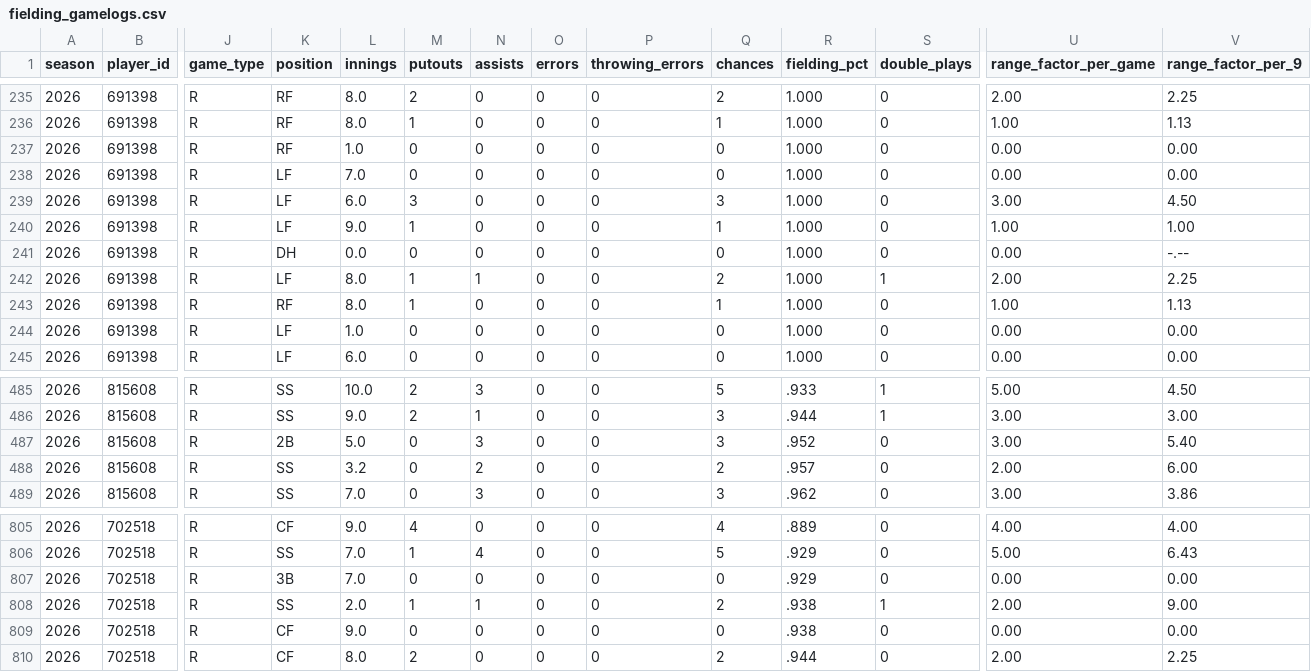
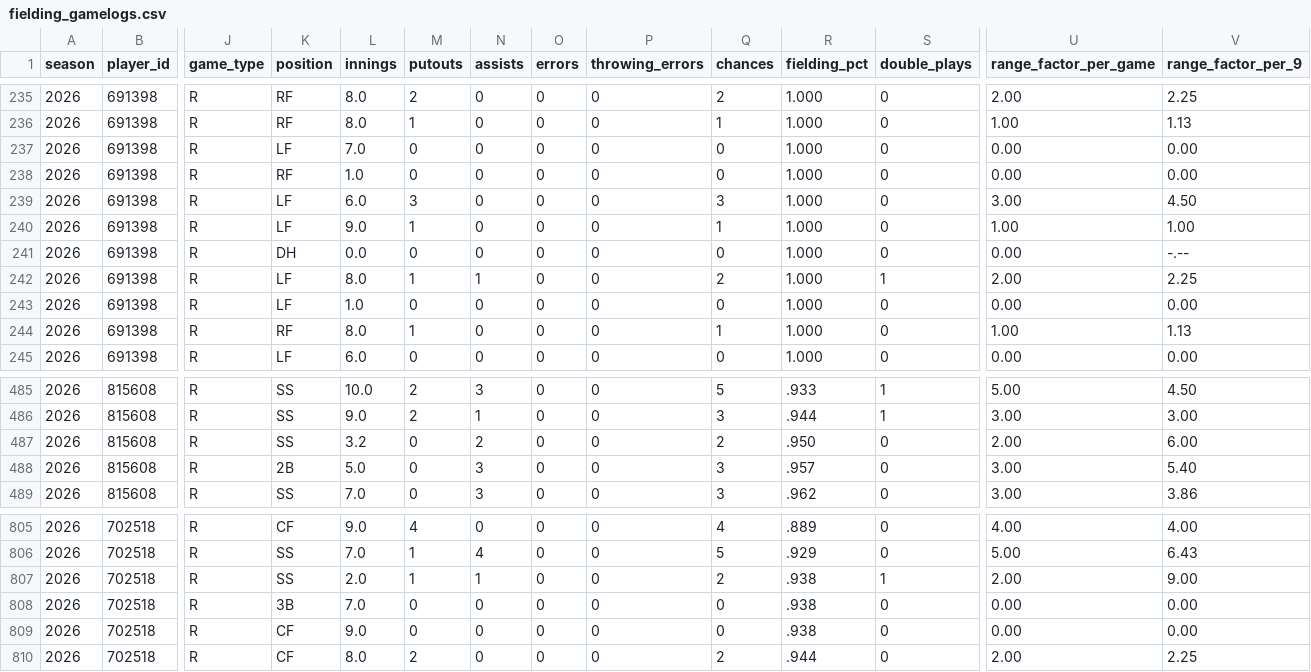
Before and after one commit to josh-hoff/AFL, a CSV file: data/2026/fielding_gamelogs.csv, drawn as a sheet; only a part is shown, gaps mark what is left out; removed rows and columns are numbered as before the commit, all else as after; rows hold the shown columns only; the diff names each change by its address in the sheet, - before the commit and + after, or states it on an @@ line.

```diff
--- a/data/2026/fielding_gamelogs.csv
+++ b/data/2026/fielding_gamelogs.csv
@@ row 238 moved to row 237: 2026 @@
@@ row 244 moved to row 243: 2026 @@
-K487 (position): 2B
+K487 (position): SS
-L487 (innings): 5.0
+L487 (innings): 3.2
-N487 (assists): 3
+N487 (assists): 2
-Q487 (chances): 3
+Q487 (chances): 2
-R487 (fielding_pct): .952
+R487 (fielding_pct): .950
-U487 (range_factor_per_game): 3.00
+U487 (range_factor_per_game): 2.00
-V487 (range_factor_per_9): 5.40
+V487 (range_factor_per_9): 6.00
-K488 (position): SS
+K488 (position): 2B
-L488 (innings): 3.2
+L488 (innings): 5.0
-N488 (assists): 2
+N488 (assists): 3
-Q488 (chances): 2
+Q488 (chances): 3
-U488 (range_factor_per_game): 2.00
+U488 (range_factor_per_game): 3.00
-V488 (range_factor_per_9): 6.00
+V488 (range_factor_per_9): 5.40
-row 807: 2026 | 702518 | R | 3B | 7.0 | 0 | 0 | 0 | 0 | 0 | .929 | 0 | 0.00 | 0.00
+row 808: 2026 | 702518 | R | 3B | 7.0 | 0 | 0 | 0 | 0 | 0 | .938 | 0 | 0.00 | 0.00
```
Also changed, not shown: 3 other files.
